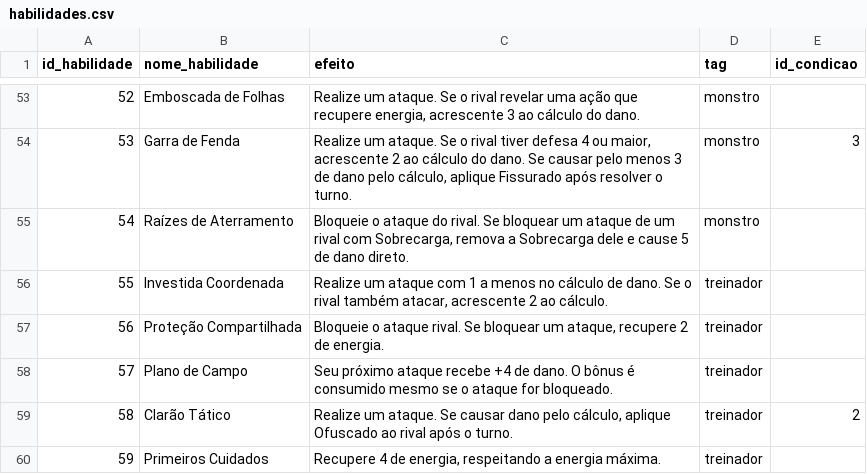
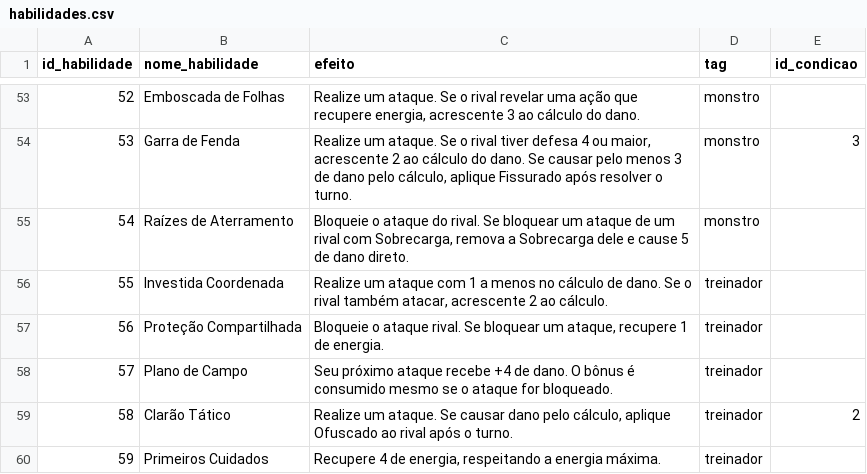
Before and after one commit to MarcosVBA/CatchAllBG, a CSV file: cartas/habilidades.csv, drawn as a sheet; only a part is shown, gaps mark what is left out.

```diff
--- a/cartas/habilidades.csv
+++ b/cartas/habilidades.csv
@@ -56,3 +56,3 @@ id_habilidade,nome_habilidade,efeito,tag,id_condicao
 55,Investida Coordenada,"Realize um ataque com 1 a menos no cálculo de dano. Se o rival também atacar, acrescente 2 ao cálculo.",treinador,
-56,Proteção Compartilhada,"Bloqueie o ataque rival. Se bloquear um ataque, recupere 2 de energia.",treinador,
+56,Proteção Compartilhada,"Bloqueie o ataque rival. Se bloquear um ataque, recupere 1 de energia.",treinador,
 57,Plano de Campo,Seu próximo ataque recebe +4 de dano. O bônus é consumido mesmo se o ataque for bloqueado.,treinador,
```
Also changed, not shown: 6 other files.
